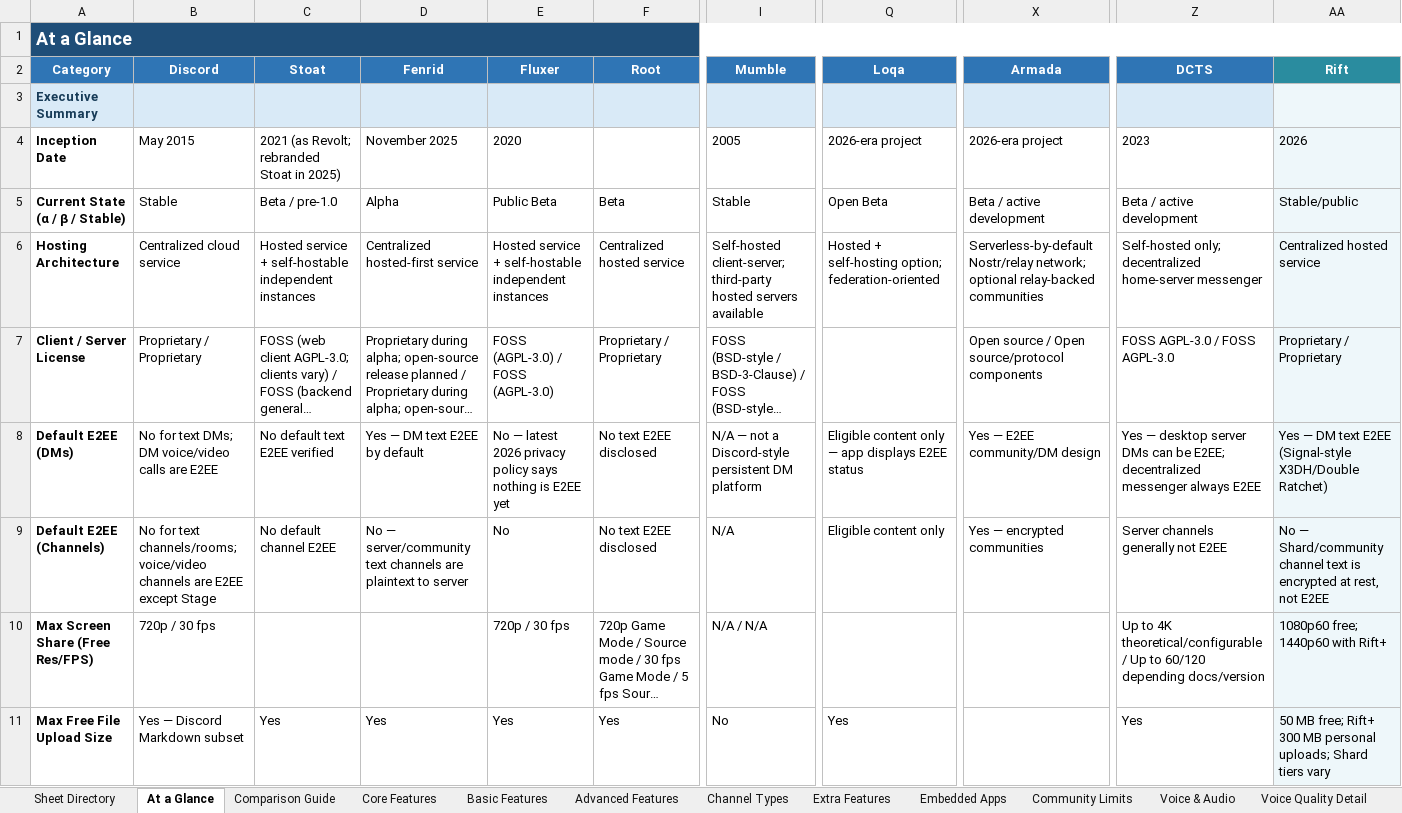
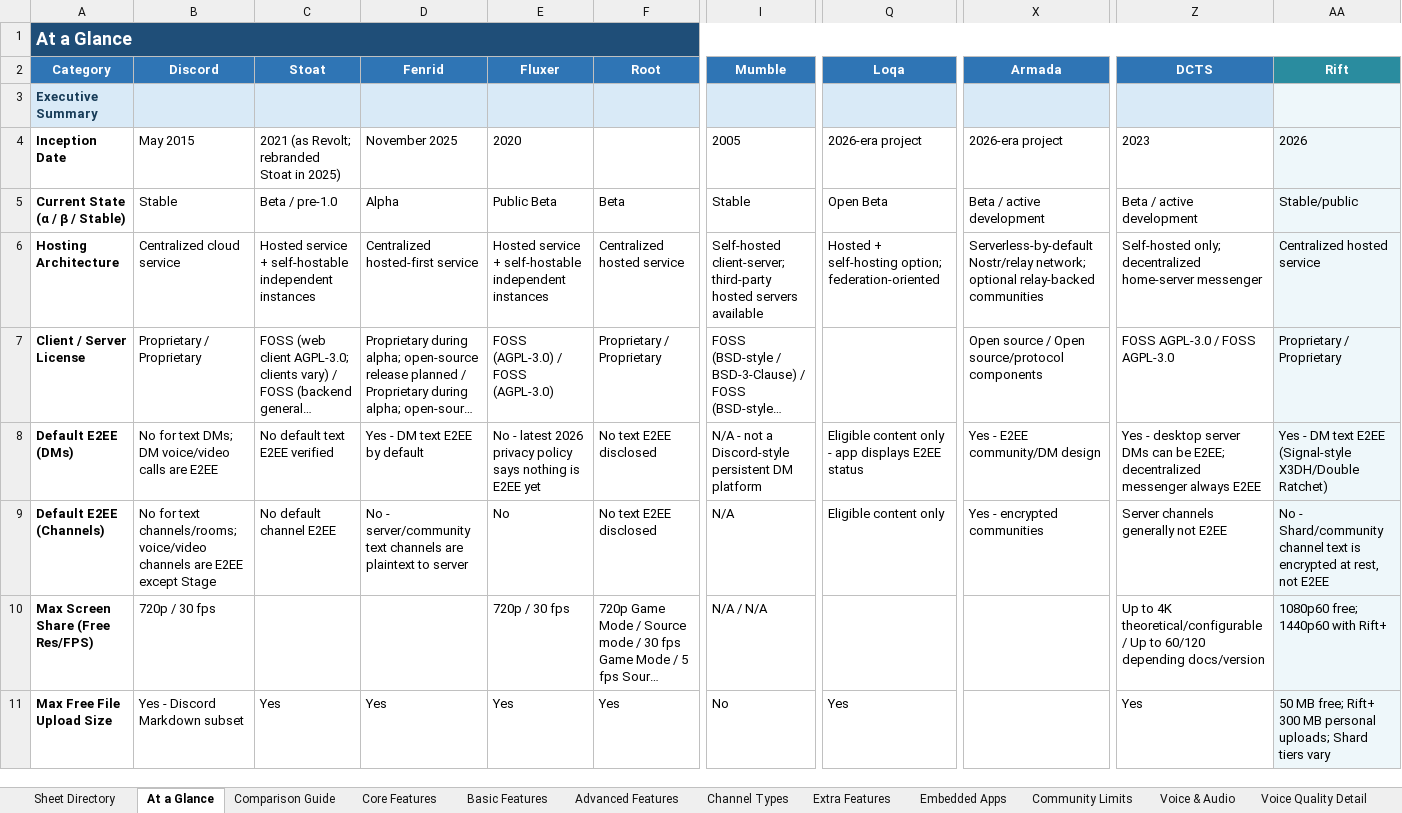
Before and after one commit to discord-alternative/Discord-Alternative-Tracker, an Excel workbook: data/discord_alternatives_categorized.xlsx, sheet At a Glance, drawn as a sheet; only a part is shown, gaps mark what is left out; long unchanged cells end in …; values as stored, in another font and other column widths than the file's, no borders; the diff covers the shown part only; the diff names each change by its address in the sheet, - before the commit and + after, or states it on an @@ line.

```diff
--- a/data/discord_alternatives_categorized.xlsx (sheet At a Glance)
+++ b/data/discord_alternatives_categorized.xlsx (sheet At a Glance)
-D8 (Fenrid): Yes — DM text E2EE by default
+D8 (Fenrid): Yes - DM text E2EE by default
-E8 (Fluxer): No — latest 2026…
+E8 (Fluxer): No - latest 2026…
-I8 (Mumble): N/A — not a…
+I8 (Mumble): N/A - not a…
-Q8 (Loqa): …content only — app displays…
+Q8 (Loqa): …content only - app displays…
-X8 (Armada): Yes — E2EE community/DM design
+X8 (Armada): Yes - E2EE community/DM design
-Z8 (DCTS): Yes — desktop server…
+Z8 (DCTS): Yes - desktop server…
-AA8 (Rift): Yes — DM text…
+AA8 (Rift): Yes - DM text…
-D9 (Fenrid): No — server/community text…
+D9 (Fenrid): No - server/community text…
-X9 (Armada): Yes — encrypted communities
+X9 (Armada): Yes - encrypted communities
-AA9 (Rift): No — Shard/community channel…
+AA9 (Rift): No - Shard/community channel…
-B11 (Discord): Yes — Discord Markdown subset
+B11 (Discord): Yes - Discord Markdown subset
```
Also changed, not shown: 96 edited cells elsewhere in this sheet, sheet Core Features, sheet Embedded Apps, sheet Channel Types, sheet Security Matrix, sheet Deployment Detail, sheet Encryption Details, 40 more sheets.
